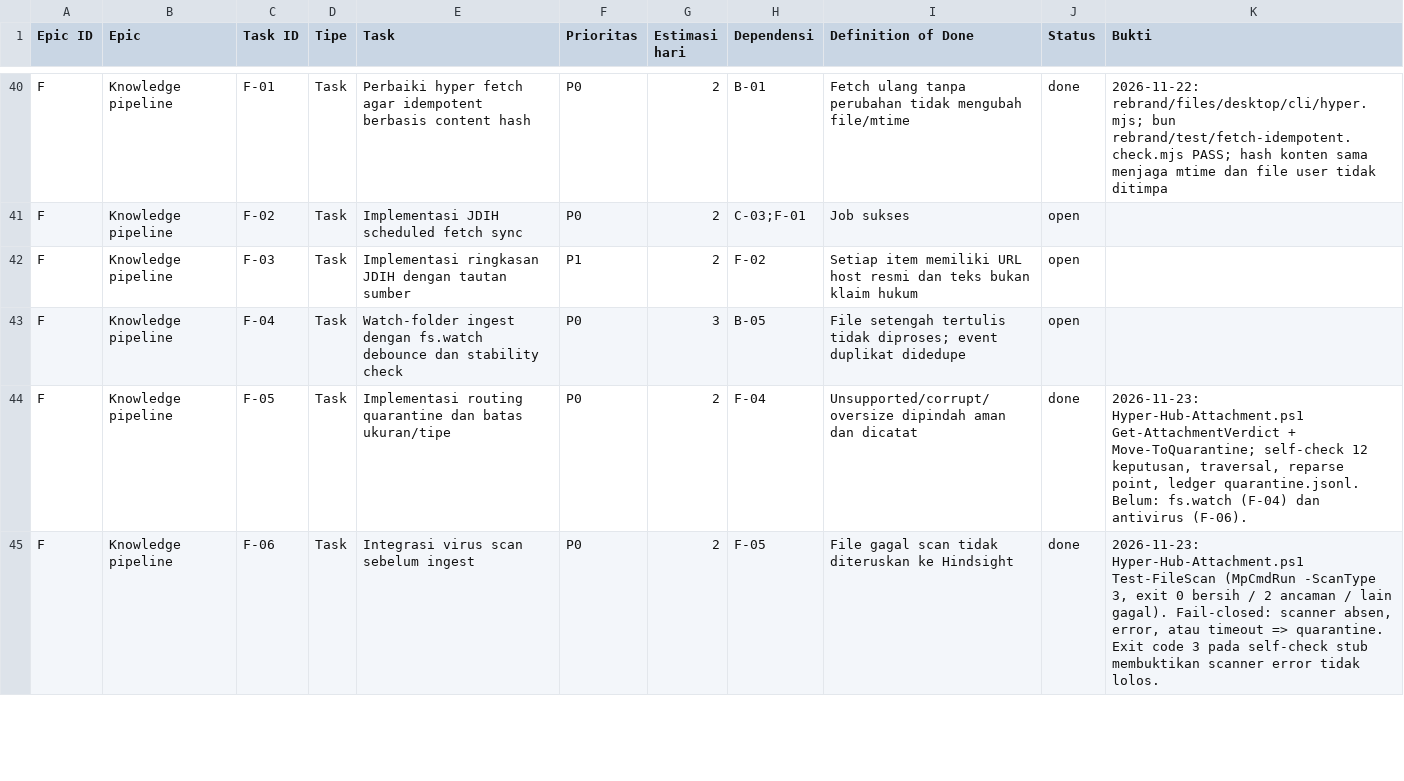
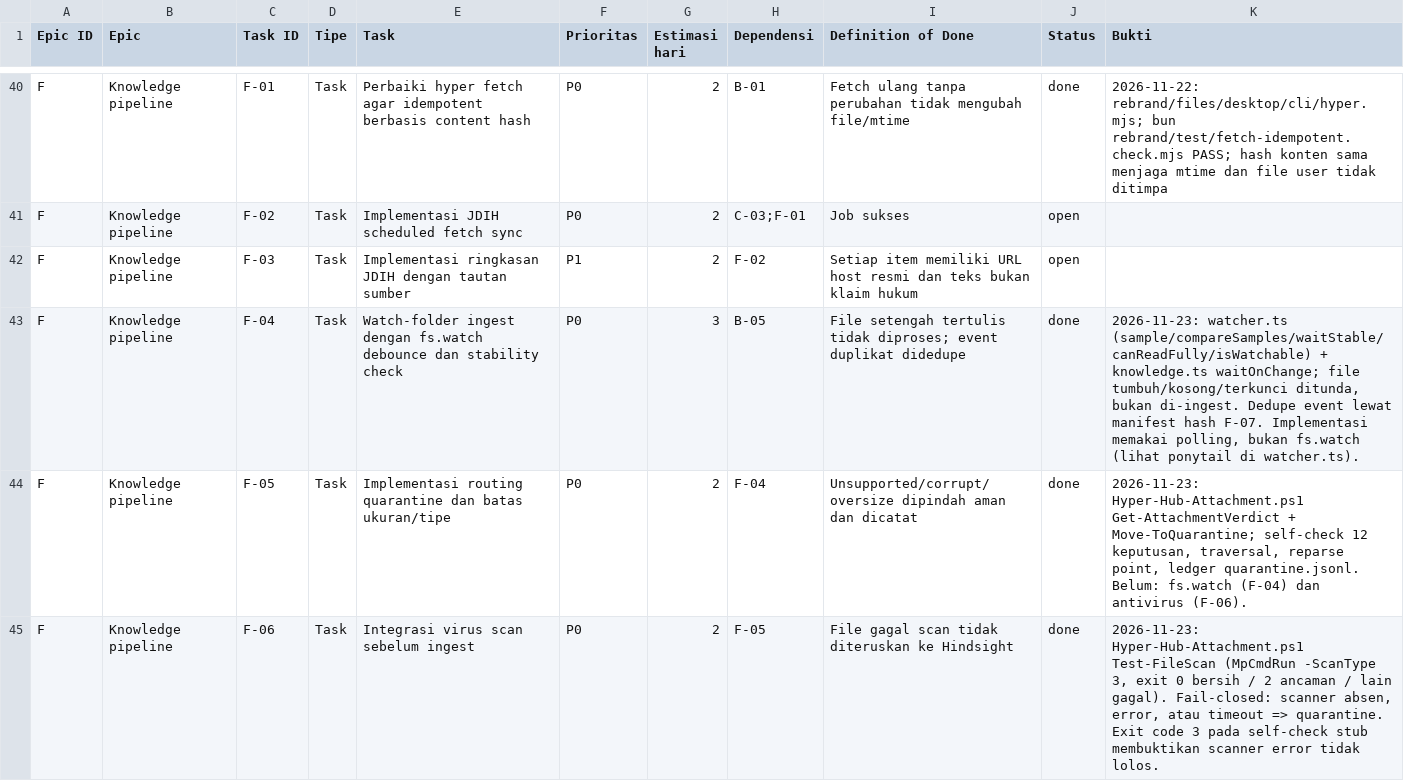
Before and after one commit to panjihyem/opencode-repack, a CSV file: hub/Hyper-AI-Backlog.csv, drawn as a sheet; only a part is shown, gaps mark what is left out.

Commit message:
feat(knowledge): defer unstable ingest files

```diff
--- a/hub/Hyper-AI-Backlog.csv
+++ b/hub/Hyper-AI-Backlog.csv
@@ -42,3 +42,3 @@
 "F","Knowledge pipeline","F-03","Task","Implementasi ringkasan JDIH dengan tautan sumber","P1","2","F-02","Setiap item memiliki URL host resmi dan teks bukan klaim hukum","open",""
-"F","Knowledge pipeline","F-04","Task","Watch-folder ingest dengan fs.watch debounce dan stability check","P0","3","B-05","File setengah tertulis tidak diproses; event duplikat didedupe","open",""
+"F","Knowledge pipeline","F-04","Task","Watch-folder ingest dengan fs.watch debounce dan stability check","P0","3","B-05","File setengah tertulis tidak diproses; event duplikat didedupe","done","2026-11-23: watcher.ts (sample/compareSamples/waitStable/canReadFully/isWatchable) + knowledge.ts waitOnChange; file tumbuh/kosong/terkunci ditunda, bukan di-ingest. Dedupe event lewat manifest hash F-07. Implementasi memakai polling, bukan fs.watch (lihat ponytail di watcher.ts)."
 "F","Knowledge pipeline","F-05","Task","Implementasi routing quarantine dan batas ukuran/tipe","P0","2","F-04","Unsupported/corrupt/oversize dipindah aman dan dicatat","done","2026-11-23: Hyper-Hub-Attachment.ps1 Get-AttachmentVerdict + Move-ToQuarantine; self-check 12 keputusan, traversal, reparse point, ledger quarantine.jsonl. Belum: fs.watch (F-04) dan antivirus (F-06)."
```
Also changed, not shown: 6 other files.
